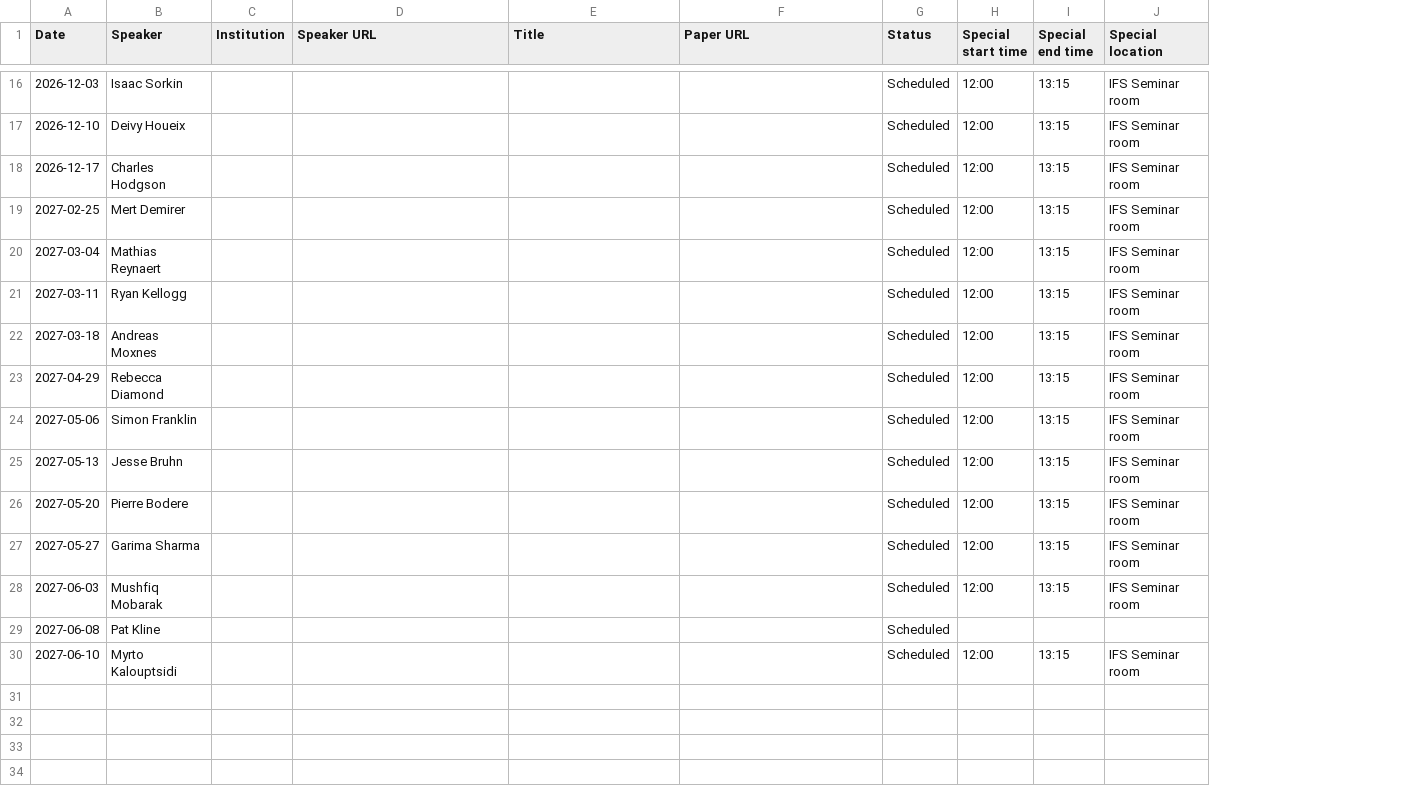
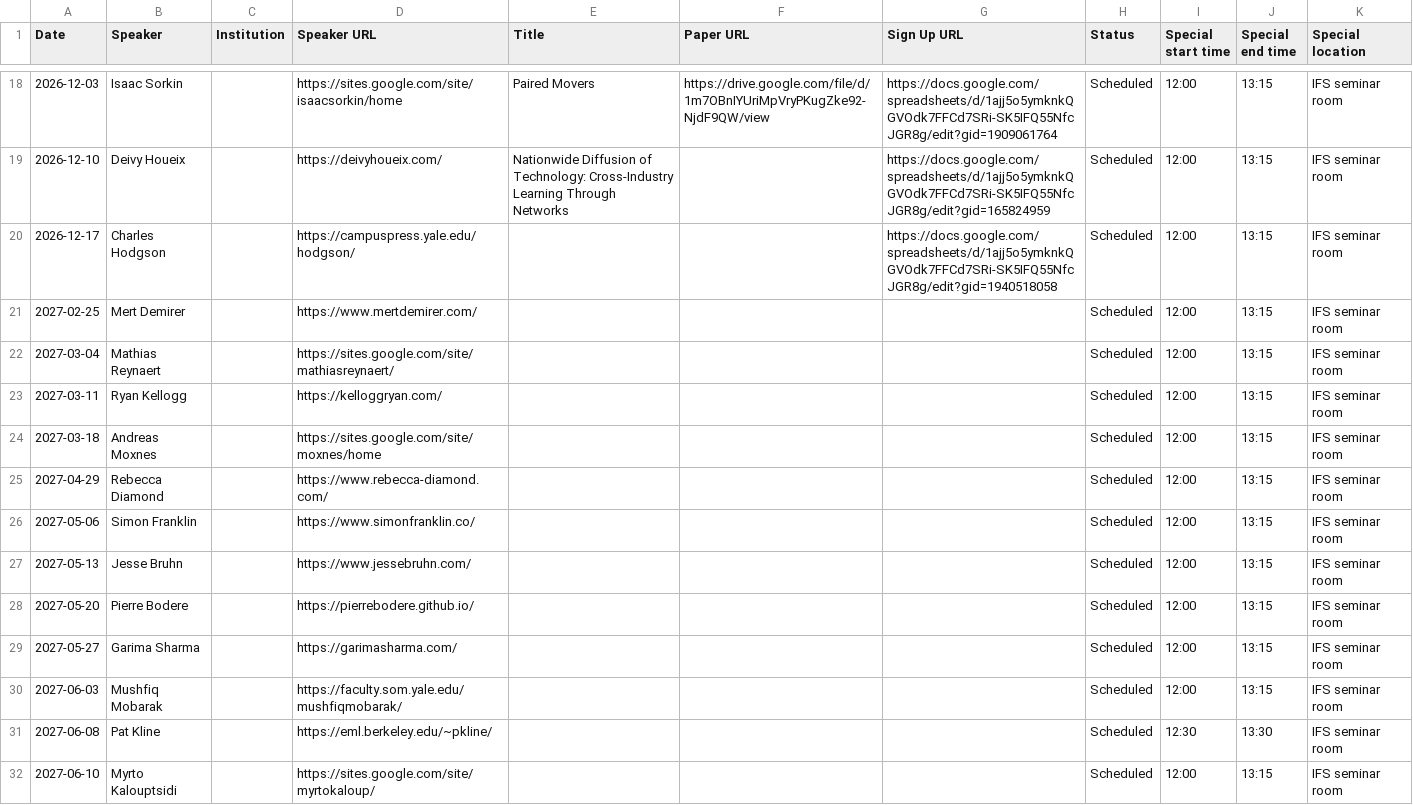
Before and after one commit to UCL/UCL-Economics-Research, a CSV file: seminars/sources/applied-economics-2026-27.csv, drawn as a sheet; only a part is shown, gaps mark what is left out; addresses are those after the commit; the diff covers the shown part only; the diff names each change by its address in the sheet, - before the commit and + after, or states it on an @@ line.

Commit message:
Update applied seminar schedule

```diff
--- a/seminars/sources/applied-economics-2026-27.csv
+++ b/seminars/sources/applied-economics-2026-27.csv
+column G (Sign Up URL), rows 18-20: https://docs.google.com/spreadsheets/d/1ajj5o5ymknkQGVOdk7FFCd7SRi-SK5IFQ55NfcJGR8g/edit?gid=1909061764 | https://docs.google.com/spreadsheets/d/1ajj5o5ymknkQGVOdk7FFCd7SRi-SK5IFQ55NfcJGR8g/edit?gid=165824959 | https://docs.google.com/spreadsheets/d/1ajj5o5ymknkQGVOdk7FFCd7SRi-SK5IFQ55NfcJGR8g/edit?gid=1940518058
-D18 (Speaker URL): (empty)
+D18 (Speaker URL): https://sites.google.com/site/isaacsorkin/home
-E18 (Title): (empty)
+E18 (Title): Paired Movers
-F18 (Paper URL): (empty)
+F18 (Paper URL): https://drive.google.com/file/d/1m7OBnIYUriMpVryPKugZke92-NjdF9QW/view
-K18:K30 (Special location): IFS Seminar room
+K18:K30 (Special location): IFS seminar room
-D19 (Speaker URL): (empty)
+D19 (Speaker URL): https://deivyhoueix.com/
-E19 (Title): (empty)
+E19 (Title): Nationwide Diffusion of Technology: Cross-Industry Learning Through Networks
-D20 (Speaker URL): (empty)
+D20 (Speaker URL): https://campuspress.yale.edu/hodgson/
-D21 (Speaker URL): (empty)
+D21 (Speaker URL): https://www.mertdemirer.com/
-D22 (Speaker URL): (empty)
+D22 (Speaker URL): https://sites.google.com/site/mathiasreynaert/
-D23 (Speaker URL): (empty)
+D23 (Speaker URL): https://kelloggryan.com/
-D24 (Speaker URL): (empty)
+D24 (Speaker URL): https://sites.google.com/site/moxnes/home
-D25 (Speaker URL): (empty)
+D25 (Speaker URL): https://www.rebecca-diamond.com/
-D26 (Speaker URL): (empty)
+D26 (Speaker URL): https://www.simonfranklin.co/
-D27 (Speaker URL): (empty)
+D27 (Speaker URL): https://www.jessebruhn.com/
-D28 (Speaker URL): (empty)
+D28 (Speaker URL): https://pierrebodere.github.io/
-D29 (Speaker URL): (empty)
+D29 (Speaker URL): https://garimasharma.com/
-D30 (Speaker URL): (empty)
+D30 (Speaker URL): https://faculty.som.yale.edu/mushfiqmobarak/
-D31 (Speaker URL): (empty)
+D31 (Speaker URL): https://eml.berkeley.edu/~pkline/
-I31 (Special start time): (empty)
+I31 (Special start time): 12:30
-J31 (Special end time): (empty)
+J31 (Special end time): 13:30
-K31 (Special location): (empty)
+K31 (Special location): IFS seminar room
-D32 (Speaker URL): (empty)
+D32 (Speaker URL): https://sites.google.com/site/myrtokaloup/
-K32 (Special location): IFS Seminar room
+K32 (Special location): IFS seminar room
```
Also changed, not shown: 2 added rows and 30 edited cells elsewhere in this file, 4 other files.
